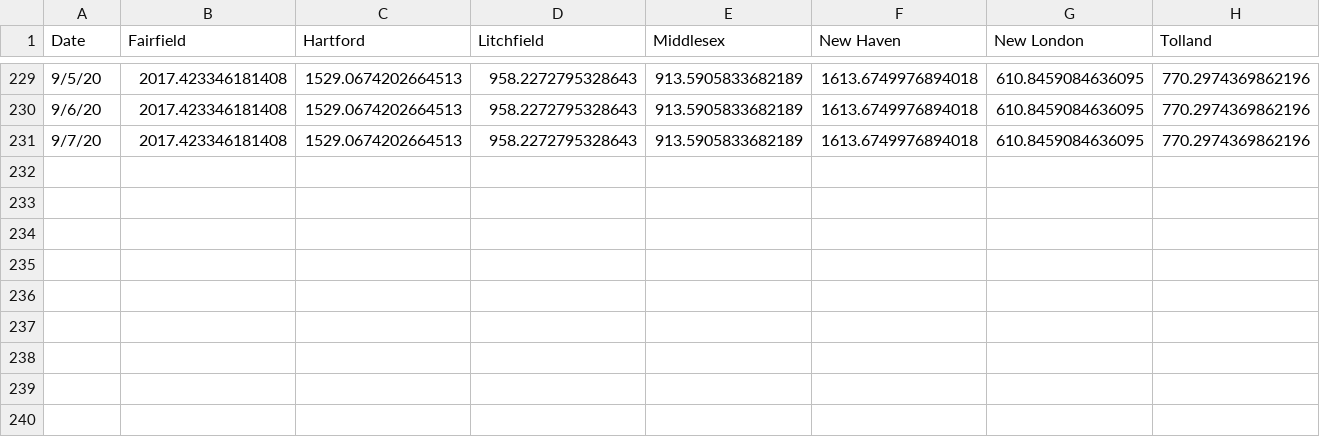
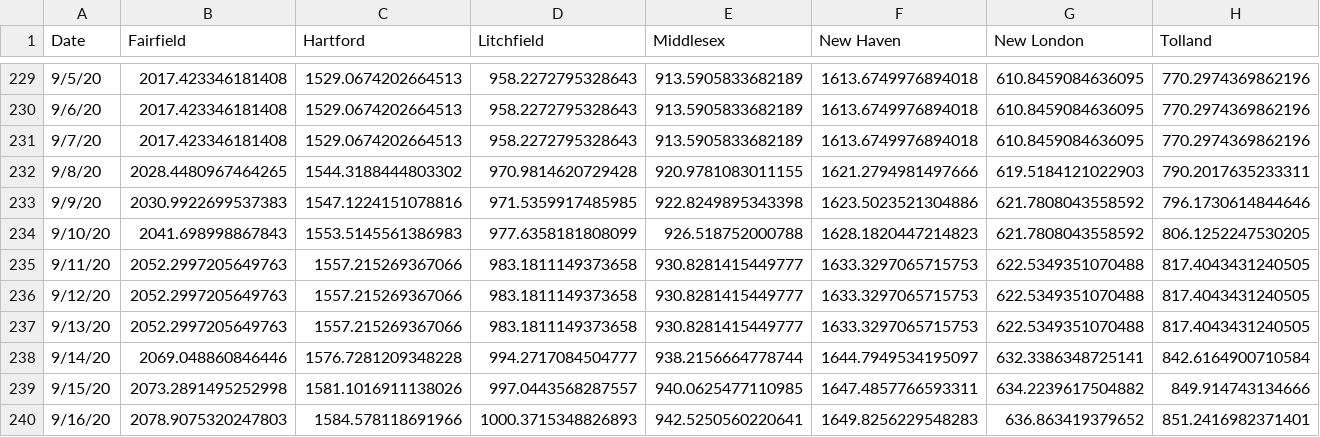
Before and after one commit to SonnyITS/COVID-19, a CSV file: Covid_19_Data/US_CT_TimeSeries_COVID19_ConfirmedPer100k.csv, drawn as a sheet; only a part is shown, gaps mark what is left out; rows hold the shown columns only; the diff names each change by its address in the sheet, - before the commit and + after, or states it on an @@ line.

```diff
--- a/Covid_19_Data/US_CT_TimeSeries_COVID19_ConfirmedPer100k.csv
+++ b/Covid_19_Data/US_CT_TimeSeries_COVID19_ConfirmedPer100k.csv
+row 232: 9/8/20 | 2028.4480967464265 | 1544.3188444803302 | 970.9814620729428 | 920.9781083011155 | 1621.2794981497666 | 619.5184121022903 | 790.2017635233311
+row 233: 9/9/20 | 2030.9922699537383 | 1547.1224151078816 | 971.5359917485985 | 922.8249895343398 | 1623.5023521304886 | 621.7808043558592 | 796.1730614844646
+row 234: 9/10/20 | 2041.698998867843 | 1553.5145561386983 | 977.6358181808099 | 926.518752000788 | 1628.1820447214823 | 621.7808043558592 | 806.1252247530205
+row 235: 9/11/20 | 2052.2997205649763 | 1557.215269367066 | 983.1811149373658 | 930.8281415449777 | 1633.3297065715753 | 622.5349351070488 | 817.4043431240505
+row 236: 9/12/20 | 2052.2997205649763 | 1557.215269367066 | 983.1811149373658 | 930.8281415449777 | 1633.3297065715753 | 622.5349351070488 | 817.4043431240505
+row 237: 9/13/20 | 2052.2997205649763 | 1557.215269367066 | 983.1811149373658 | 930.8281415449777 | 1633.3297065715753 | 622.5349351070488 | 817.4043431240505
+row 238: 9/14/20 | 2069.048860846446 | 1576.7281209348228 | 994.2717084504777 | 938.2156664778744 | 1644.7949534195097 | 632.3386348725141 | 842.6164900710584
+row 239: 9/15/20 | 2073.2891495252998 | 1581.1016911138026 | 997.0443568287557 | 940.0625477110985 | 1647.4857766593311 | 634.2239617504882 | 849.914743134666
+row 240: 9/16/20 | 2078.9075320247803 | 1584.578118691966 | 1000.3715348826893 | 942.5250560220641 | 1649.8256229548283 | 636.863419379652 | 851.2416982371401
```
Also changed, not shown: 2 other files.
